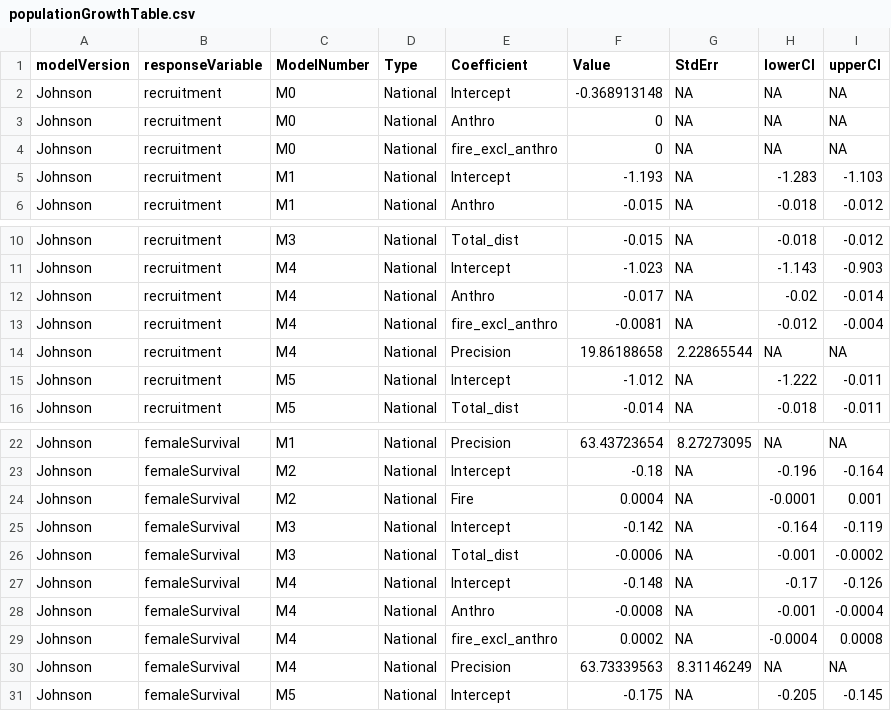
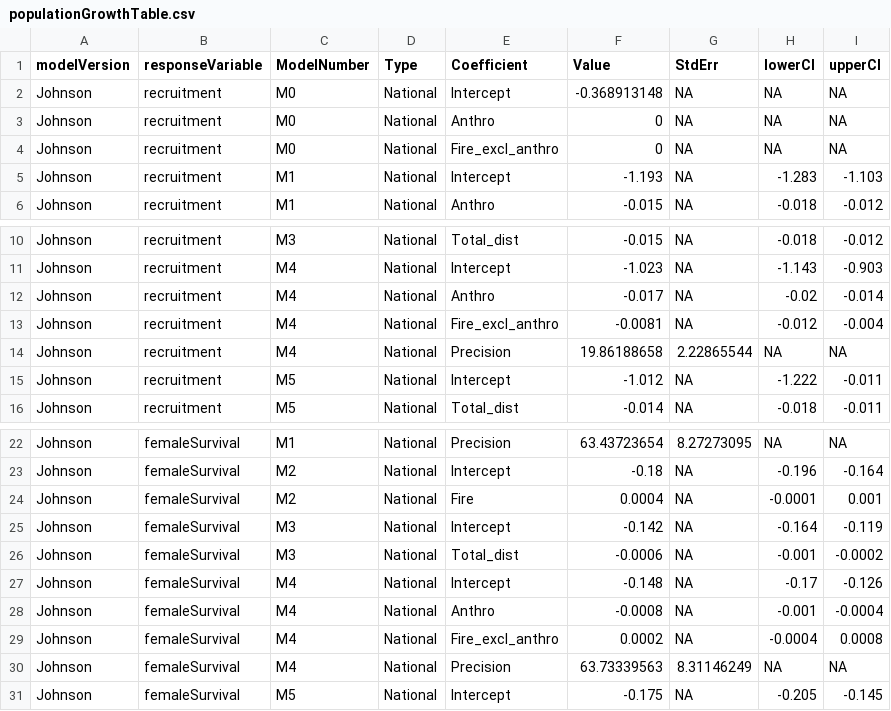
Before and after one commit to LandSciTech/caribouMetrics, a CSV file: inst/extdata/populationGrowthTable.csv, drawn as a sheet; only a part is shown, gaps mark what is left out.

Commit message:
Adjusting for case consistency: fire_excl_anthro -> Fire_excl_anthro
Chipping away at vignettes

```diff
--- a/inst/extdata/populationGrowthTable.csv
+++ b/inst/extdata/populationGrowthTable.csv
@@ -3,3 +3,3 @@ Johnson,recruitment,M0,National,Intercept,-0.368913148,NA,NA,NA
 Johnson,recruitment,M0,National,Anthro,0,NA,NA,NA
-Johnson,recruitment,M0,National,fire_excl_anthro,0,NA,NA,NA
+Johnson,recruitment,M0,National,Fire_excl_anthro,0,NA,NA,NA
 Johnson,recruitment,M1,National,Intercept,-1.193,NA,-1.283,-1.103
@@ -12,3 +12,3 @@ Johnson,recruitment,M4,National,Intercept,-1.023,NA,-1.143,-0.903
 Johnson,recruitment,M4,National,Anthro,-0.017,NA,-0.02,-0.014
-Johnson,recruitment,M4,National,fire_excl_anthro,-0.0081,NA,-0.012,-0.004
+Johnson,recruitment,M4,National,Fire_excl_anthro,-0.0081,NA,-0.012,-0.004
 Johnson,recruitment,M4,National,Precision,19.86188658,2.22865544,NA,NA
@@ -28,3 +28,3 @@ Johnson,femaleSurvival,M4,National,Intercept,-0.148,NA,-0.17,-0.126
 Johnson,femaleSurvival,M4,National,Anthro,-0.0008,NA,-0.001,-0.0004
-Johnson,femaleSurvival,M4,National,fire_excl_anthro,0.0002,NA,-0.0004,0.0008
+Johnson,femaleSurvival,M4,National,Fire_excl_anthro,0.0002,NA,-0.0004,0.0008
 Johnson,femaleSurvival,M4,National,Precision,63.73339563,8.31146249,NA,NA
```
Also changed, not shown: inst/extdata/simDisturbance.csv, 36 other files.
